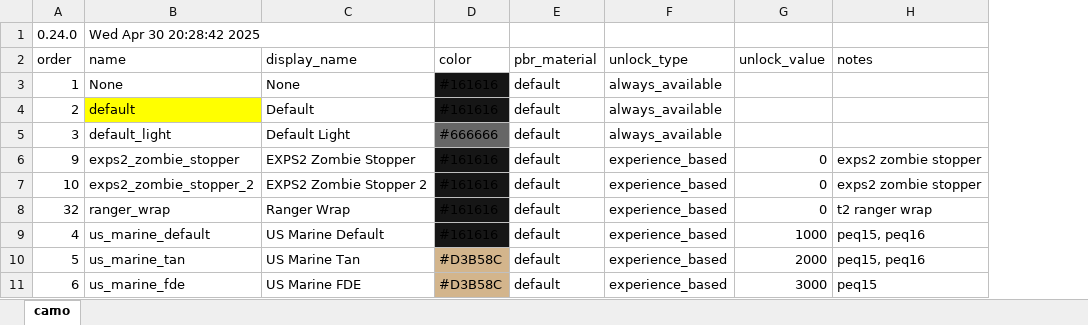
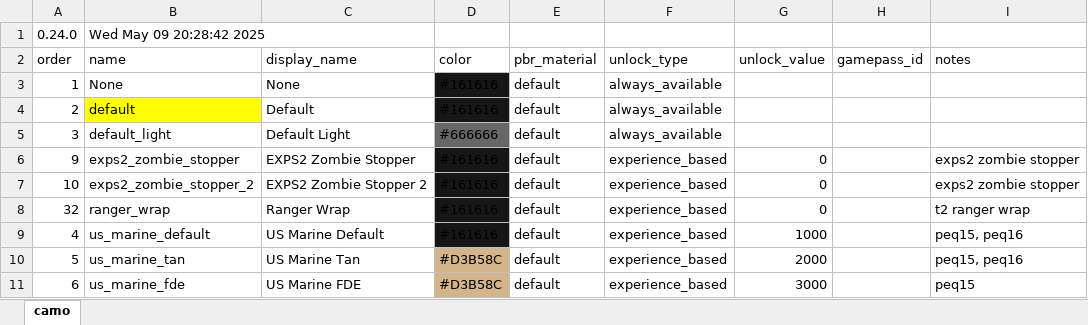
Before and after one commit to recoil-group/deadline-balancing, an Excel workbook: camo.xlsm, sheet camo, drawn as a sheet; only a part is shown; values as stored, in another font and other column widths than the file's, no borders; the diff names each change by its address in the sheet, - before the commit and + after, or states it on an @@ line.

Commit message:
fix camo.xlsm, fix order of gamepasses

```diff
--- a/camo.xlsm (sheet camo)
+++ b/camo.xlsm (sheet camo)
+column H (gamepass_id), empty
-B1 (name): Wed Apr 30 20:28:42 2025
+B1 (name): Wed May 09 20:28:42 2025
```
Also changed, not shown: 1 other file.
